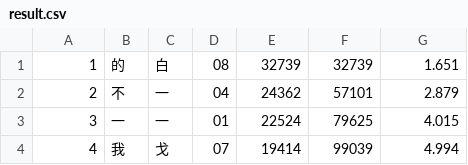
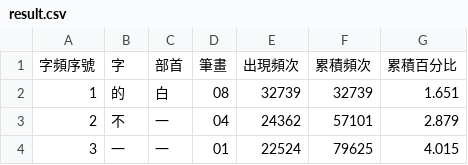
Before and after one commit to pycxxx/word-frequency-table, a CSV file: result.csv, drawn as a sheet; only a part is shown; the shorter side is filled out with more unchanged rows.

```diff
--- a/result.csv
+++ b/result.csv
@@ -1 +1,2 @@
+字頻序號,字,部首,筆畫,出現頻次,累積頻次,累積百分比
 1,的,白,08,32739,32739,1.651
```
Also changed, not shown: 1 other file.
